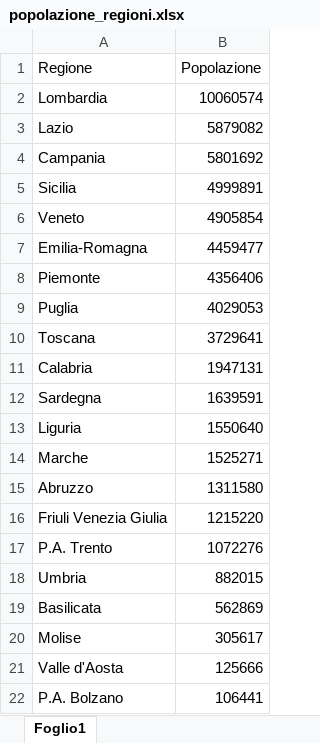
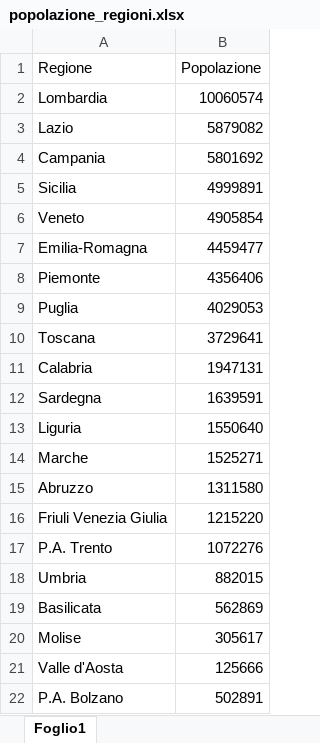
Before and after one commit to taracchi/covid, an Excel workbook: popolazione_regioni.xlsx, sheet Foglio1, drawn as a sheet; values as stored, in another font and other column widths than the file's, no borders; the diff names each change by its address in the sheet, - before the commit and + after, or states it on an @@ line.

```diff
--- a/popolazione_regioni.xlsx (sheet Foglio1)
+++ b/popolazione_regioni.xlsx (sheet Foglio1)
-B22 (Popolazione): 106441
+B22 (Popolazione): 502891
```
Also changed, not shown: 14 other files.
